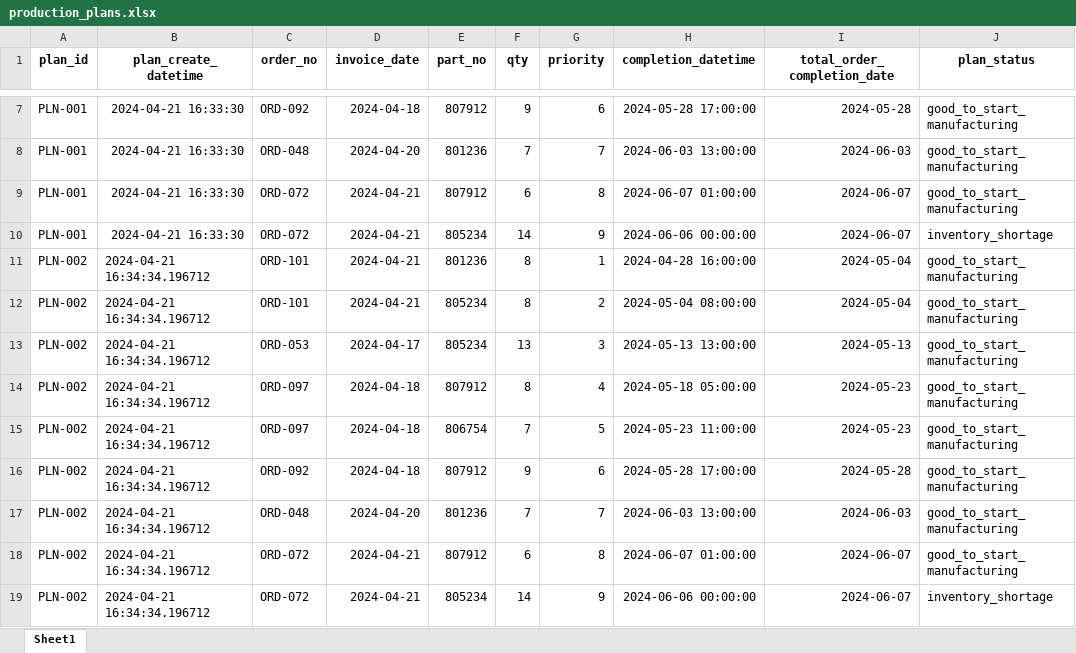
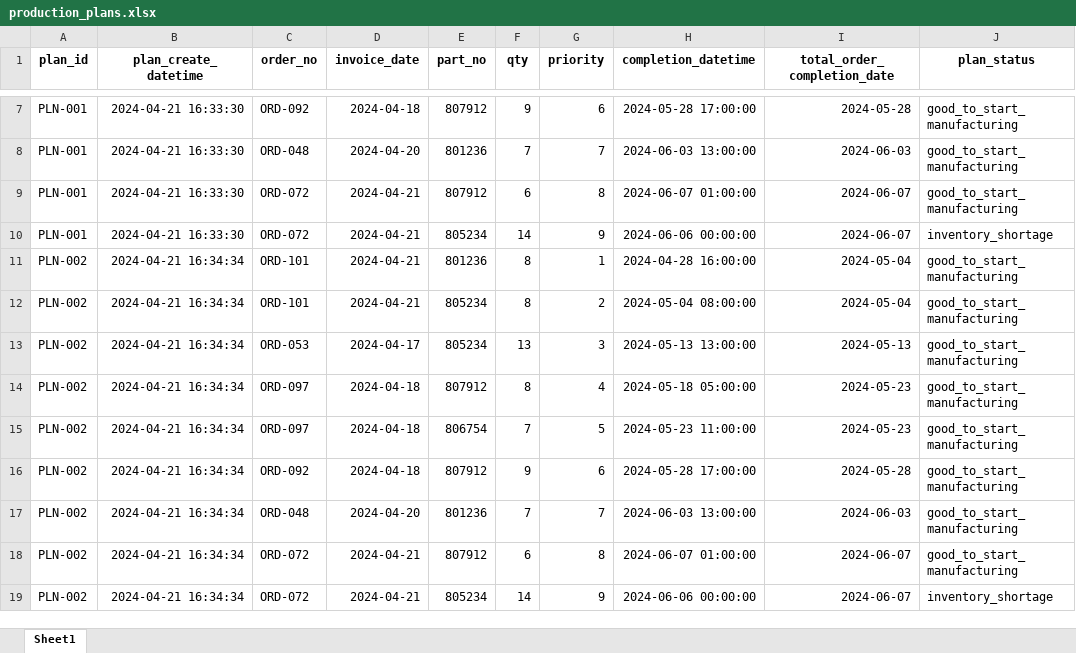
Before and after one commit to nalin-singh/Logsync, an Excel workbook: vishal/datasets/production_plans.xlsx, sheet Sheet1, drawn as a sheet; only a part is shown, gaps mark what is left out; values as stored, in another font and other column widths than the file's, no borders; the diff names each change by its address in the sheet, - before the commit and + after, or states it on an @@ line.

Commit message:
Python modules and datasets

```diff
--- a/vishal/datasets/production_plans.xlsx (sheet Sheet1)
+++ b/vishal/datasets/production_plans.xlsx (sheet Sheet1)
-B11:B19 (plan_create_datetime): 2024-04-21 16:34:34.196712
+B11:B19 (plan_create_datetime): 2024-04-21 16:34:34
```
Also changed, not shown: 2 other files.
